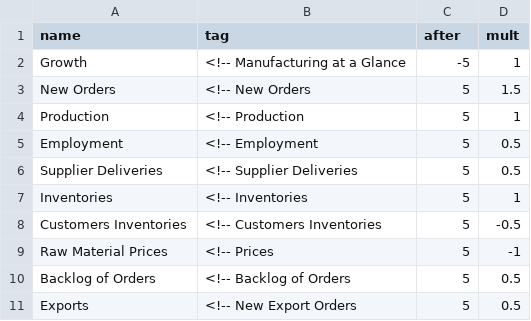
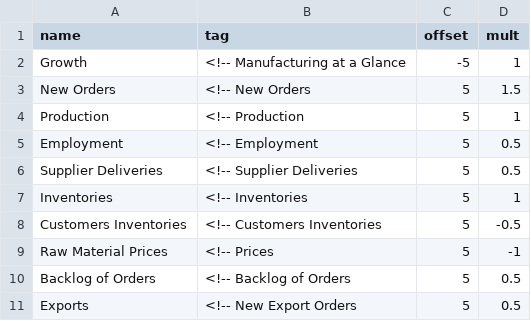
Before and after one commit to quinctilis/ism-scores, a CSV file: scoring-tables/manufacturingtags.csv, drawn as a sheet.

```diff
--- a/scoring-tables/manufacturingtags.csv
+++ b/scoring-tables/manufacturingtags.csv
@@ -1,2 +1,2 @@
-name,tag,after,mult
+name,tag,offset,mult
 Growth,<!-- Manufacturing at a Glance,-5,1
```
Also changed, not shown: scoring-tables/servicestags.csv, 5 other files.
